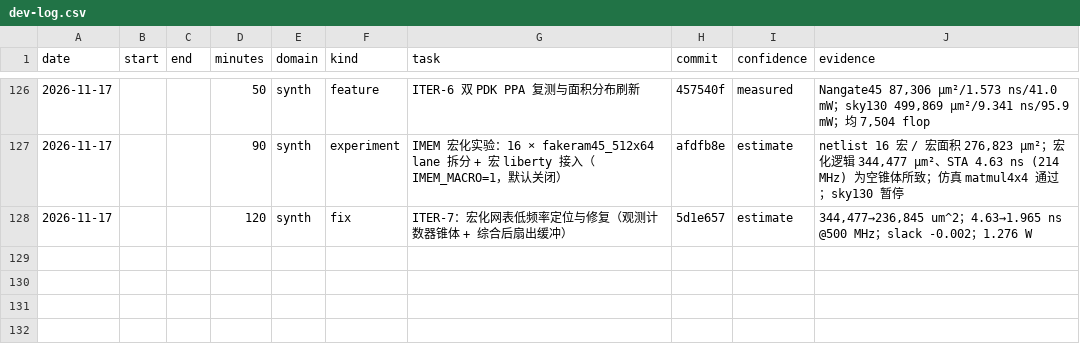
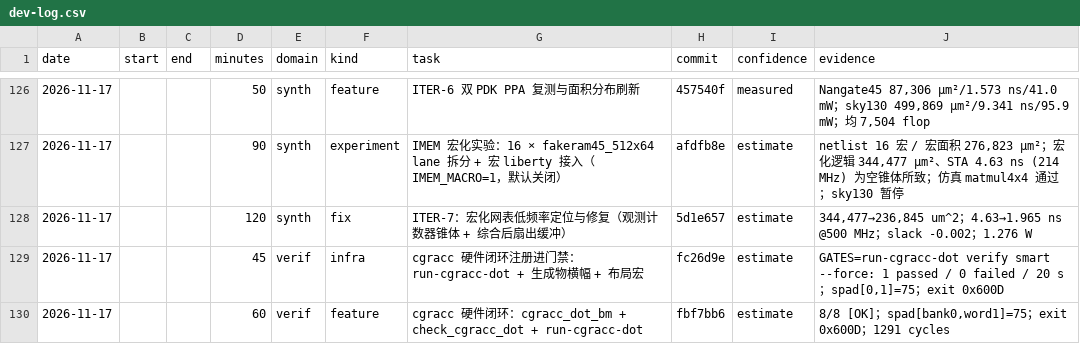
Before and after one commit to 229226/GPCP, a CSV file: docs/dev-log.csv, drawn as a sheet; only a part is shown, gaps mark what is left out.

Commit message:
devlog: cgracc hardware loopback + gate registration (105 min)

```diff
--- a/docs/dev-log.csv
+++ b/docs/dev-log.csv
@@ -128 +128,3 @@ date,start,end,minutes,domain,kind,task,commit,confidence,evidence
 2026-11-17,,,120,synth,fix,ITER-7：宏化网表低频率定位与修复（观测计数器锥体 + 综合后扇出缓冲）,5d1e657,estimate,"344,477→236,845 um^2；4.63→1.965 ns @500 MHz；slack -0.002；1.276 W"
+2026-11-17,,,45,verif,infra,cgracc 硬件闭环注册进门禁：run-cgracc-dot + 生成物横幅 + 布局宏,fc26d9e,estimate,"GATES=run-cgracc-dot verify smart --force: 1 passed / 0 failed / 20 s；spad[0,1]=75；exit 0x600D"
+2026-11-17,,,60,verif,feature,cgracc 硬件闭环：cgracc_dot_bm + check_cgracc_dot + run-cgracc-dot,fbf7bb6,estimate,"8/8 [OK]；spad[bank0,word1]=75；exit 0x600D；1291 cycles"
```
